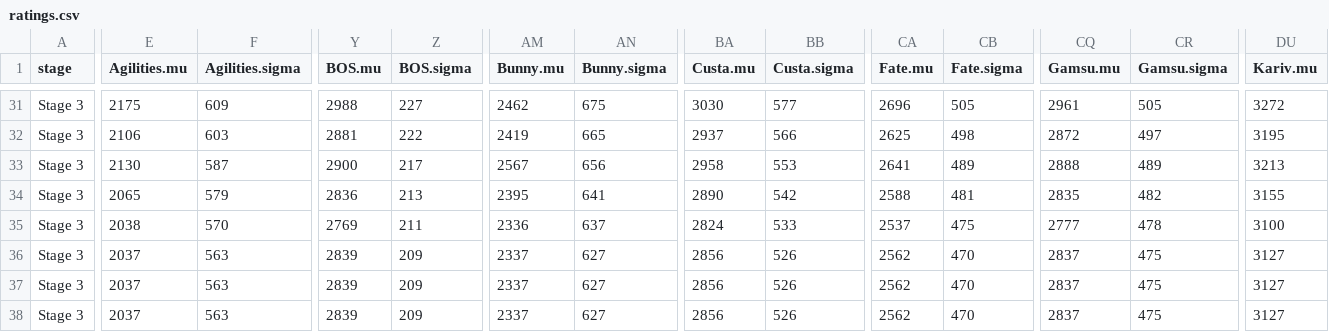
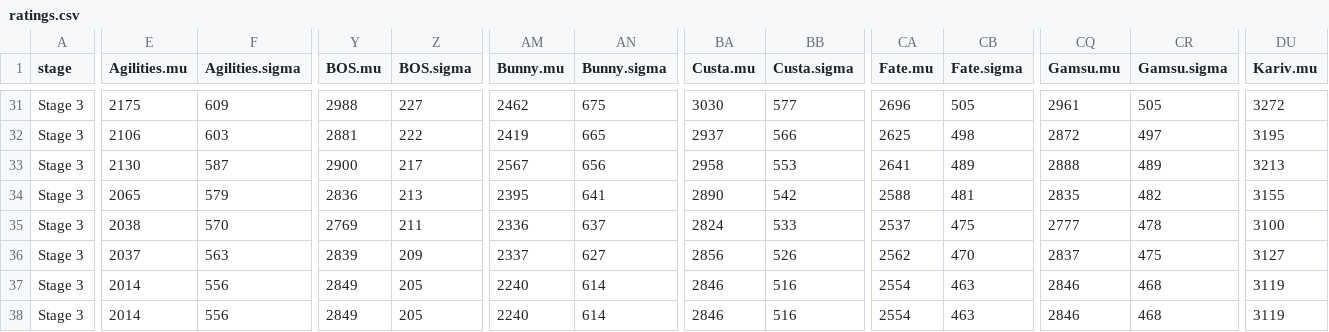
Before and after one commit to ClumsyLee/owl-sr, a CSV file: ratings.csv, drawn as a sheet; only a part is shown, gaps mark what is left out; the diff covers the shown part only; the diff names each change by its address in the sheet, - before the commit and + after, or states it on an @@ line.

```diff
--- a/ratings.csv
+++ b/ratings.csv
-E37:E38 (Agilities.mu): 2037
+E37:E38 (Agilities.mu): 2014
-F37:F38 (Agilities.sigma): 563
+F37:F38 (Agilities.sigma): 556
-Y37:Y38 (BOS.mu): 2839
+Y37:Y38 (BOS.mu): 2849
-Z37:Z38 (BOS.sigma): 209
+Z37:Z38 (BOS.sigma): 205
-AM37:AM38 (Bunny.mu): 2337
+AM37:AM38 (Bunny.mu): 2240
-AN37:AN38 (Bunny.sigma): 627
+AN37:AN38 (Bunny.sigma): 614
-BA37:BA38 (Custa.mu): 2856
+BA37:BA38 (Custa.mu): 2846
-BB37:BB38 (Custa.sigma): 526
+BB37:BB38 (Custa.sigma): 516
-CA37:CA38 (Fate.mu): 2562
+CA37:CA38 (Fate.mu): 2554
-CB37:CB38 (Fate.sigma): 470
+CB37:CB38 (Fate.sigma): 463
-CQ37:CQ38 (Gamsu.mu): 2837
+CQ37:CQ38 (Gamsu.mu): 2846
-CR37:CR38 (Gamsu.sigma): 475
+CR37:CR38 (Gamsu.sigma): 468
-DU37:DU38 (Kariv.mu): 3127
+DU37:DU38 (Kariv.mu): 3119
```
Also changed, not shown: 34 edited cells elsewhere in this file, games.csv, 6 other files.
